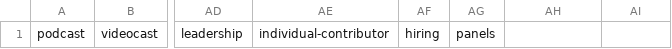
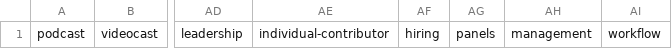
Before and after one commit to dandigangi/dandigangi.com, a CSV file: app/tag-data.csv, drawn as a sheet; only a part is shown, gaps mark what is left out; the diff names each change by its address in the sheet, - before the commit and + after, or states it on an @@ line.

```diff
--- a/app/tag-data.csv
+++ b/app/tag-data.csv
-AH1: (empty)
+AH1: management
-AI1: (empty)
+AI1: workflow
```
Also changed, not shown: 4 other files.
